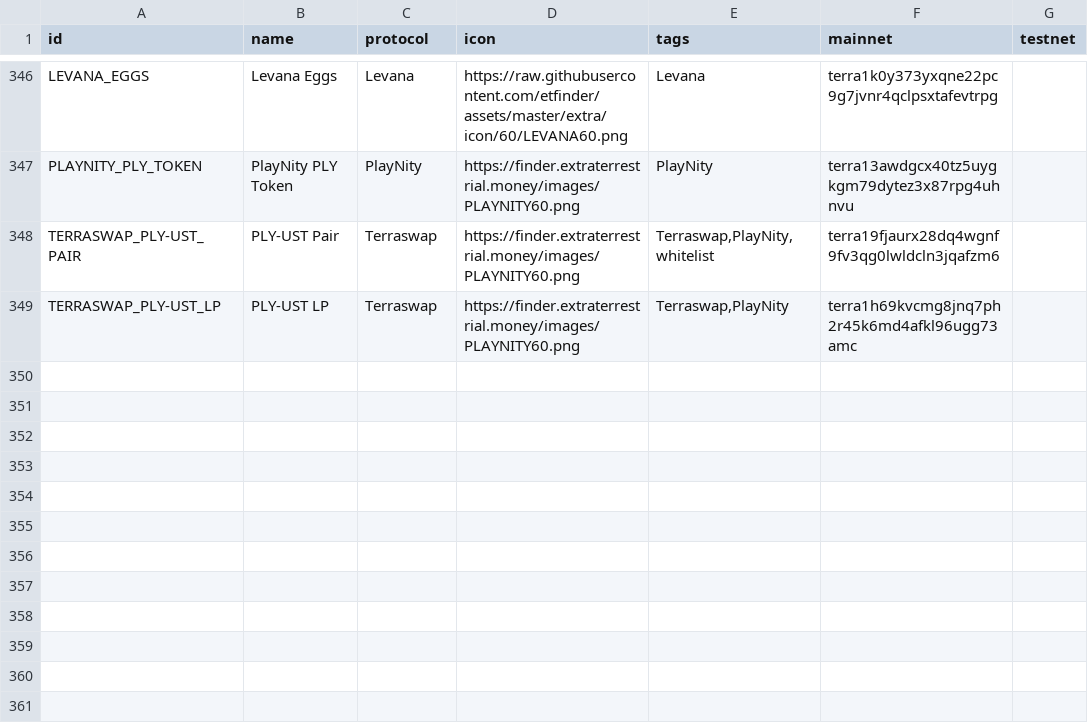
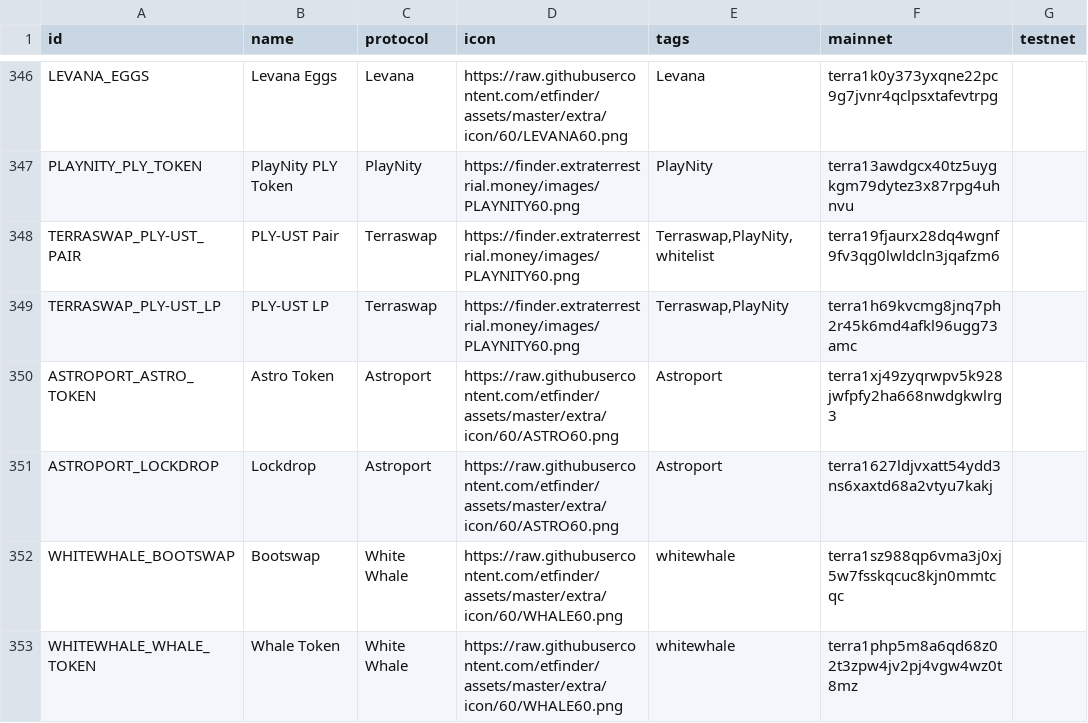
Before and after one commit to wrjanan/assets, a CSV file: extra/cw20/contracts.csv, drawn as a sheet; only a part is shown, gaps mark what is left out; the diff names each change by its address in the sheet, - before the commit and + after, or states it on an @@ line.

Commit message:
feat: astro /whale tokens

```diff
--- a/extra/cw20/contracts.csv
+++ b/extra/cw20/contracts.csv
+row 350: ASTROPORT_ASTRO_TOKEN | Astro Token | Astroport | https://raw.githubusercontent.com/etfinder/assets/master/extra/icon/60/ASTRO60.png | Astroport | terra1xj49zyqrwpv5k928jwfpfy2ha668nwdgkwlrg3
+row 351: ASTROPORT_LOCKDROP | Lockdrop | Astroport | https://raw.githubusercontent.com/etfinder/assets/master/extra/icon/60/ASTRO60.png | Astroport | terra1627ldjvxatt54ydd3ns6xaxtd68a2vtyu7kakj
+row 352: WHITEWHALE_BOOTSWAP | Bootswap | White Whale | https://raw.githubusercontent.com/etfinder/assets/master/extra/icon/60/WHALE60.png | whitewhale | terra1sz988qp6vma3j0xj5w7fsskqcuc8kjn0mmtcqc
+row 353: WHITEWHALE_WHALE_TOKEN | Whale Token | White Whale | https://raw.githubusercontent.com/etfinder/assets/master/extra/icon/60/WHALE60.png | whitewhale | terra1php5m8a6qd68z02t3zpw4jv2pj4vgw4wz0t8mz
```
Also changed, not shown: extra/cw20/tokens.csv, 4 other files.
